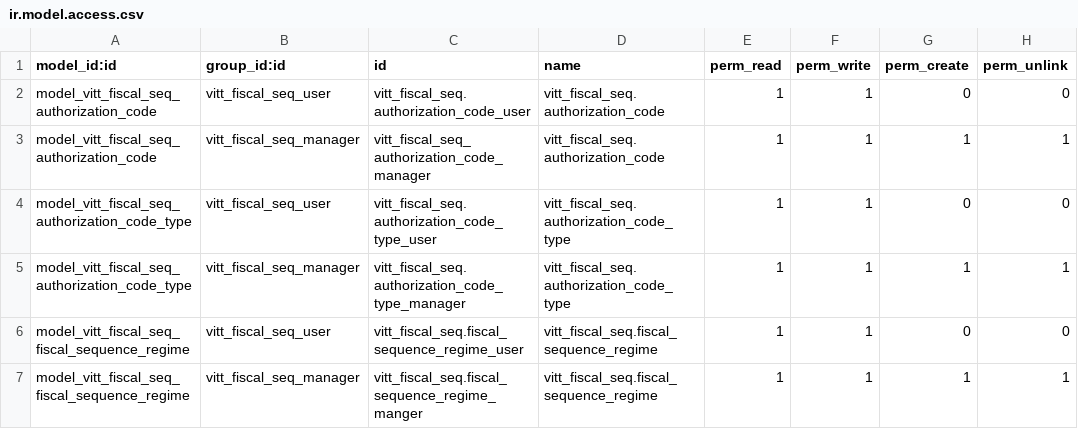
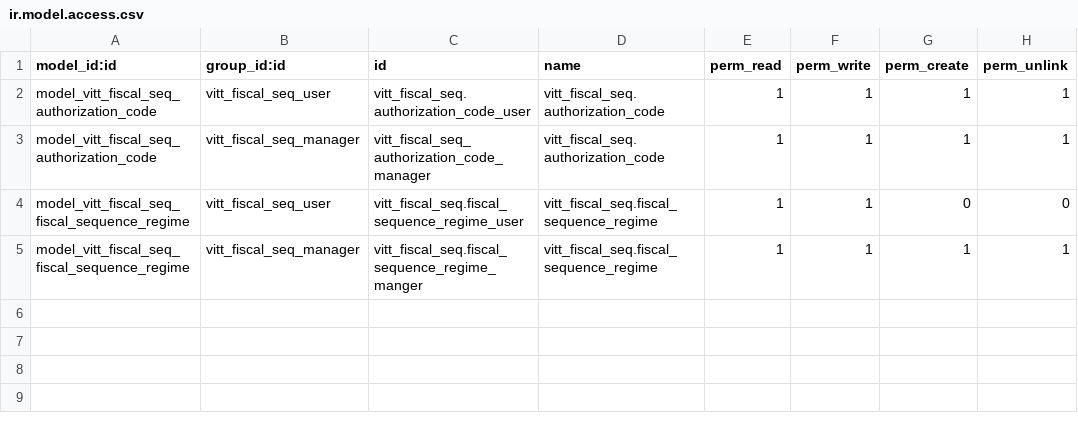
Before and after one commit to jeffreybcastro/odoo12, a CSV file: vitt_fiscal_seq/security/ir.model.access.csv, drawn as a sheet.

Commit message:
[ADD]  Update security ir.model.access

```diff
--- a/vitt_fiscal_seq/security/ir.model.access.csv
+++ b/vitt_fiscal_seq/security/ir.model.access.csv
@@ -1,6 +1,4 @@
 model_id:id,group_id:id,id,name,perm_read,perm_write,perm_create,perm_unlink
-model_vitt_fiscal_seq_authorization_code,vitt_fiscal_seq_user,vitt_fiscal_seq.authorization_code_user,vitt_fiscal_seq.authorization_code,1,1,0,0
+model_vitt_fiscal_seq_authorization_code,vitt_fiscal_seq_user,vitt_fiscal_seq.authorization_code_user,vitt_fiscal_seq.authorization_code,1,1,1,1
 model_vitt_fiscal_seq_authorization_code,vitt_fiscal_seq_manager,vitt_fiscal_seq_authorization_code_manager,vitt_fiscal_seq.authorization_code,1,1,1,1
-model_vitt_fiscal_seq_authorization_code_type,vitt_fiscal_seq_user,vitt_fiscal_seq.authorization_code_type_user,vitt_fiscal_seq.authorization_code_type,1,1,0,0
-model_vitt_fiscal_seq_authorization_code_type,vitt_fiscal_seq_manager,vitt_fiscal_seq.authorization_code_type_manager,vitt_fiscal_seq.authorization_code_type,1,1,1,1
 model_vitt_fiscal_seq_fiscal_sequence_regime,vitt_fiscal_seq_user,vitt_fiscal_seq.fiscal_sequence_regime_user,vitt_fiscal_seq.fiscal_sequence_regime,1,1,0,0
```
Also changed, not shown: 1 other file.
